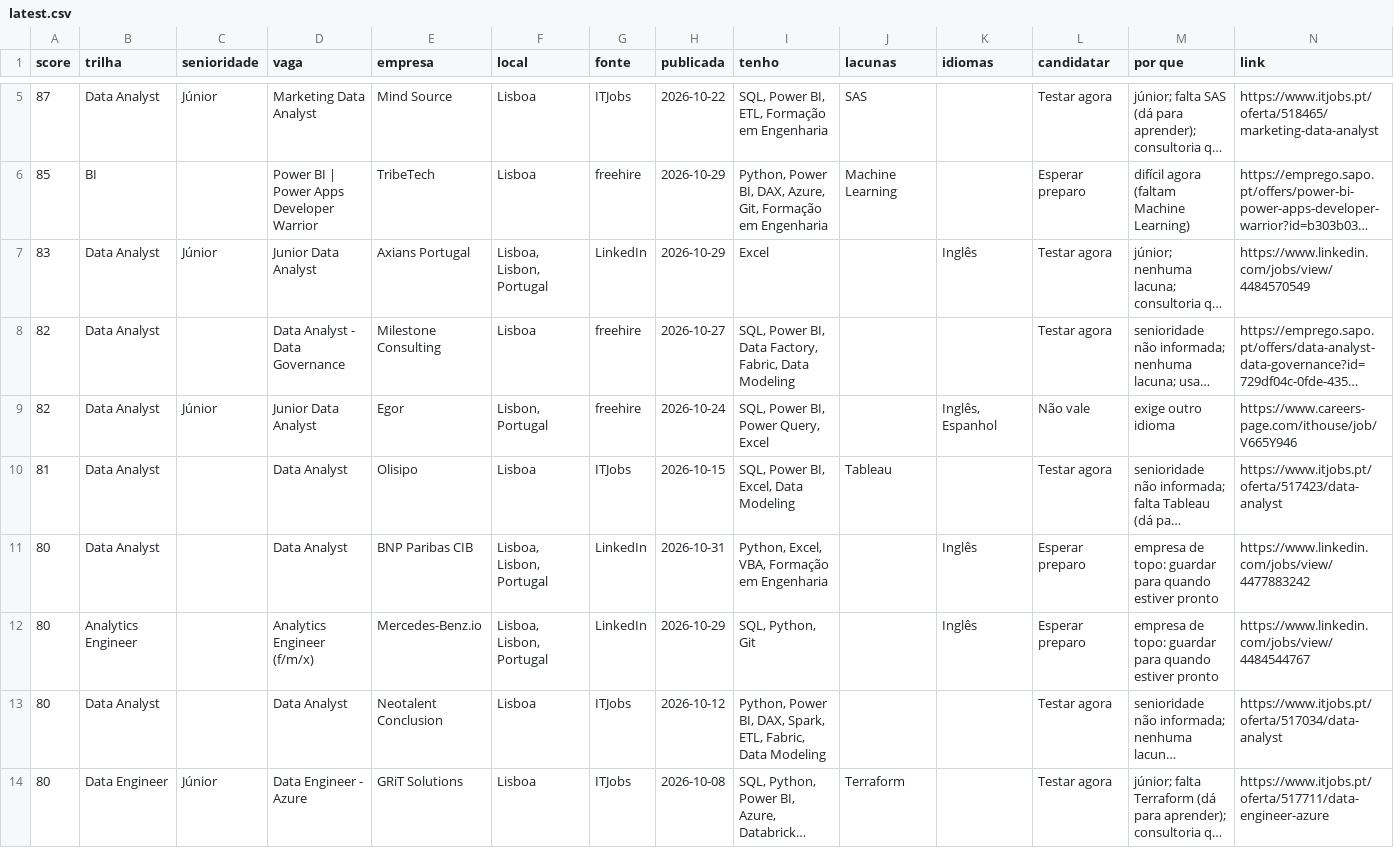
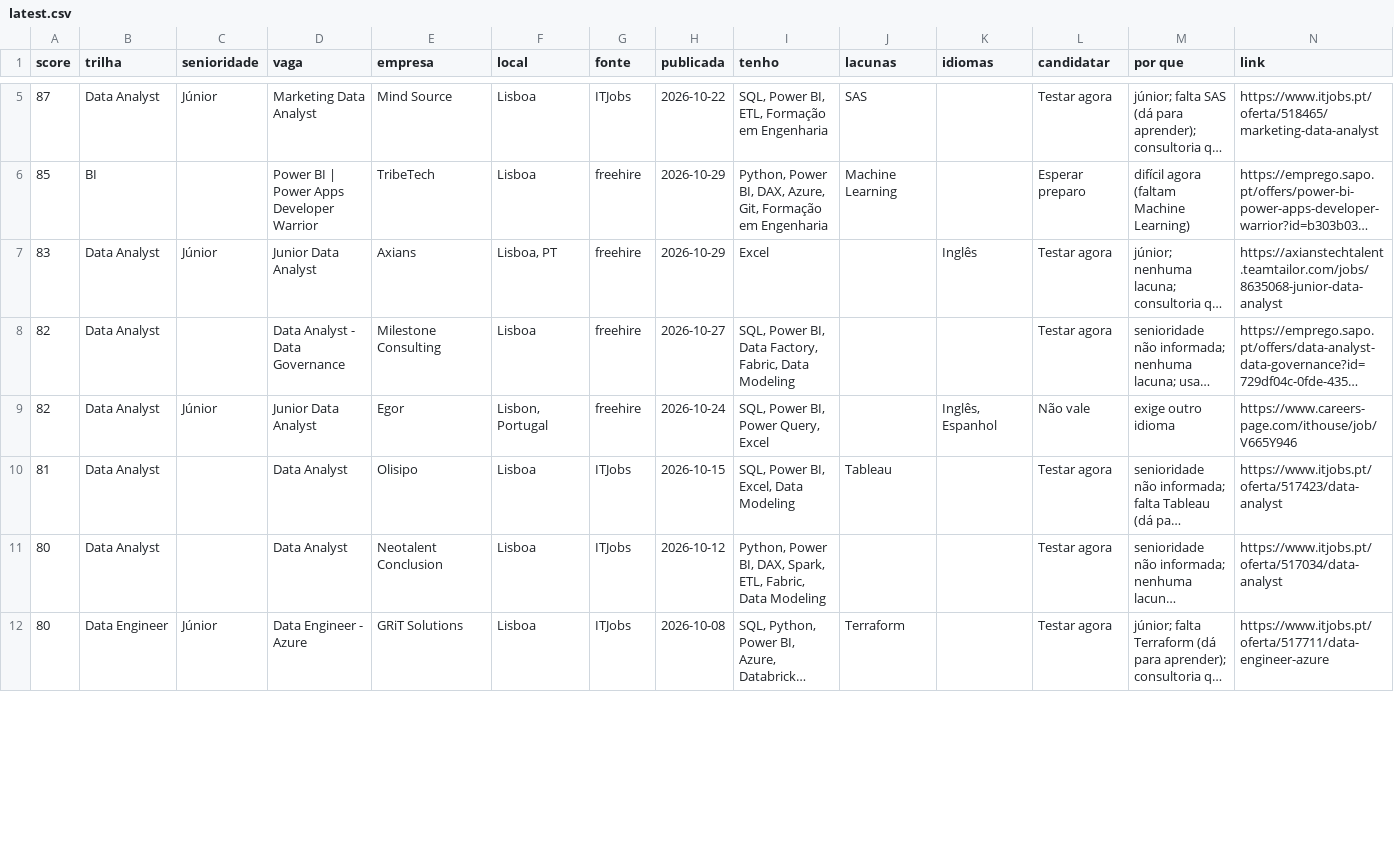
Before and after one commit to lucasnunesf/job-radar-lisbon, a CSV file: data/latest.csv, drawn as a sheet; only a part is shown, gaps mark what is left out; long unchanged cells end in …; removed rows and columns are numbered as before the commit, all else as after; the diff covers the shown part only; the diff names each change by its address in the sheet, - before the commit and + after, or states it on an @@ line.

```diff
--- a/data/latest.csv
+++ b/data/latest.csv
-E7 (empresa): Axians Portugal
+E7 (empresa): Axians
-F7 (local): Lisboa, Lisbon, Portugal
+F7 (local): Lisboa, PT
-G7 (fonte): LinkedIn
+G7 (fonte): freehire
-N7 (link): https://www.linkedin.com/jobs/view/4484570549
+N7 (link): https://axianstechtalent.teamtailor.com/jobs/8635068-junior-data-analyst
-row 11: 80 | Data Analyst |  | Data Analyst | BNP Paribas CIB | Lisboa, Lisbon, Portugal | LinkedIn | 2026-10-31 | Python, Excel, VBA, Formação em Engenharia |  | Inglês | Esperar preparo | empresa de topo: guardar para quando estiver pronto | https://www.linkedin.com/jobs/view/4477883242
-row 12: 80 | Analytics Engineer |  | Analytics Engineer (f/m/x) | Mercedes-Benz.io | Lisboa, Lisbon, Portugal | LinkedIn | 2026-10-29 | SQL, Python, Git |  | Inglês | Esperar preparo | empresa de topo: guardar para quando estiver pronto | https://www.linkedin.com/jobs/view/4484544767
```
Also changed, not shown: 8 added rows, 5 removed rows, 1 moved row and 3 edited cells elsewhere in this file, 5 other files.
